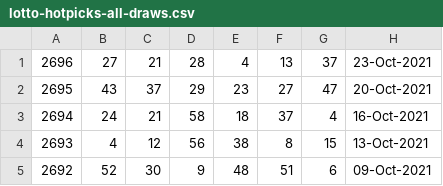
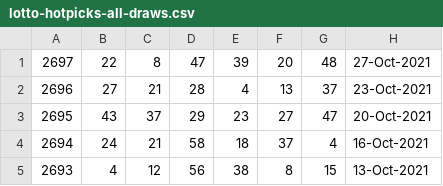
Before and after one commit to pastorcmentarny/DomJavaKB, a CSV file: data/lotto/lotto-hotpicks-all-draws.csv, drawn as a sheet; only a part is shown; the shorter side is filled out with more unchanged rows.

```diff
--- a/data/lotto/lotto-hotpicks-all-draws.csv
+++ b/data/lotto/lotto-hotpicks-all-draws.csv
@@ -1 +1,2 @@
+2697,22,8,47,39,20,48,27-Oct-2021
 2696,27,21,28,4,13,37,23-Oct-2021
```
Also changed, not shown: data/lotto/set-for-life-draws.csv, data/lotto/thunderball-all-draws.csv, 5 other files.
